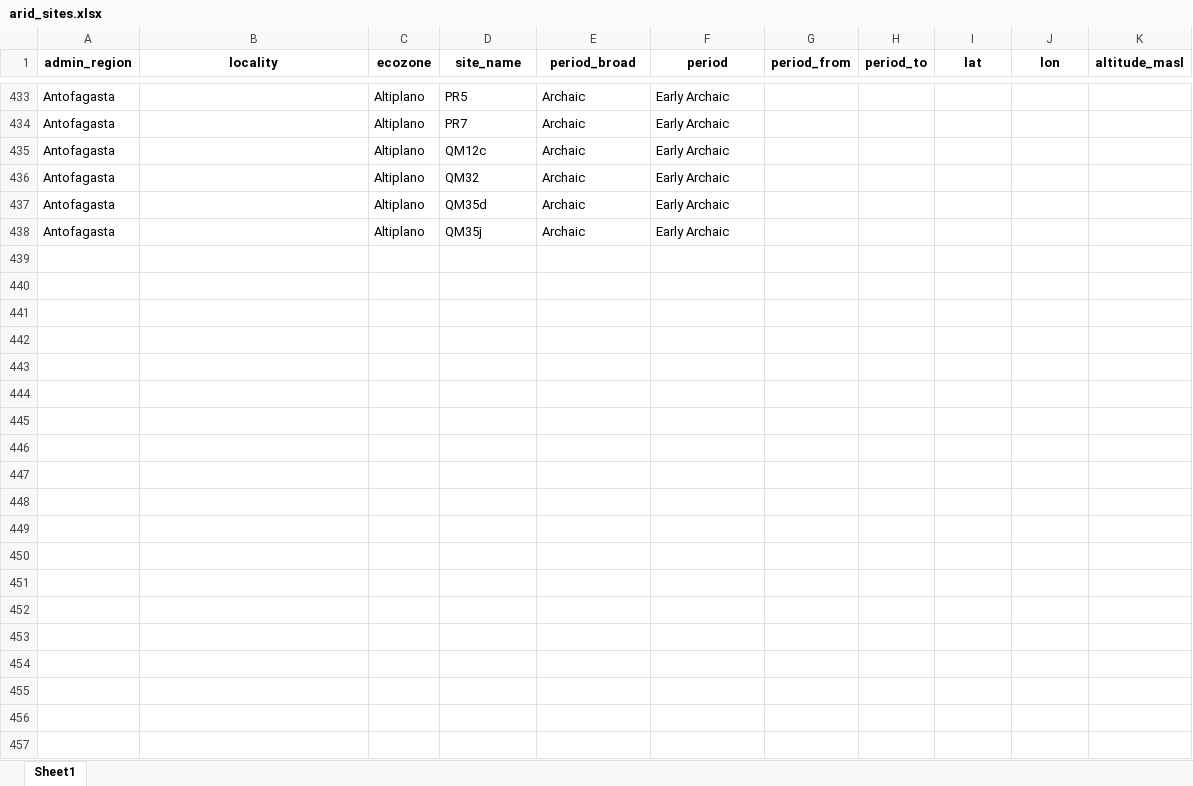
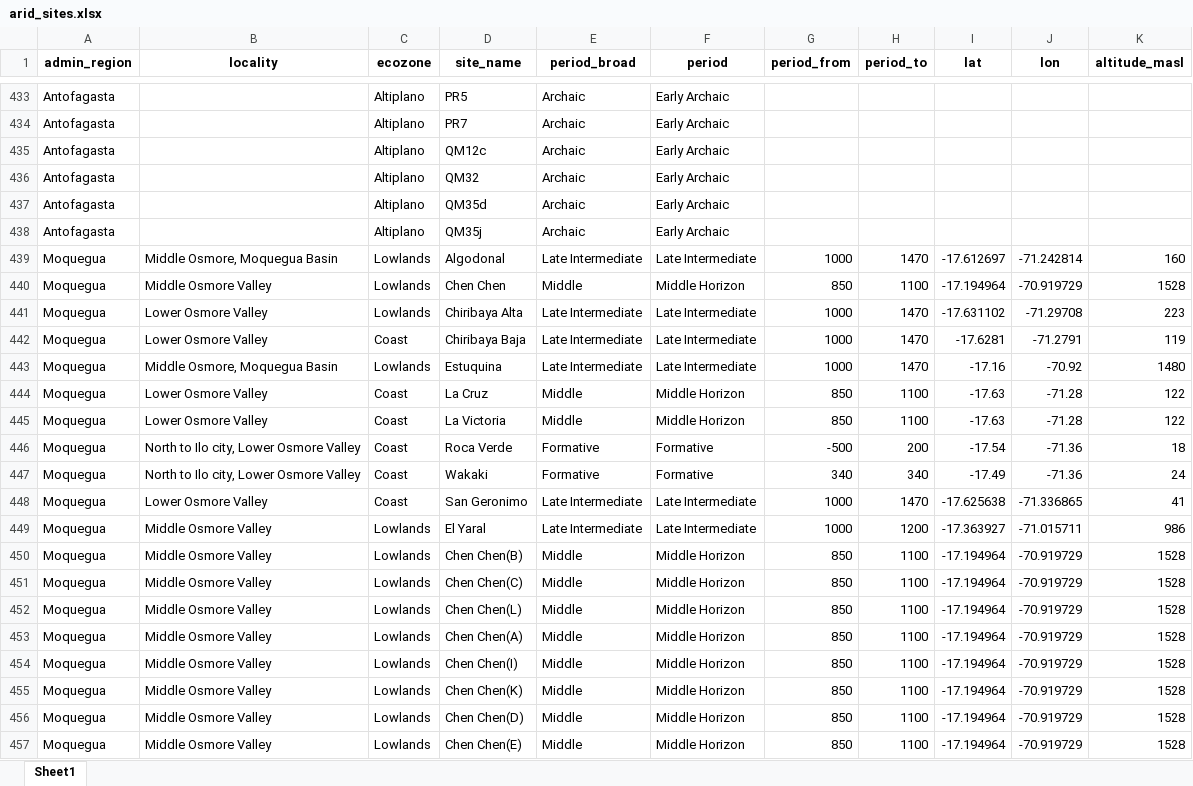
Before and after one commit to mayorgarmijo/arid, an Excel workbook: data/data_xlsx/arid_sites.xlsx, sheet Sheet1, drawn as a sheet; only a part is shown, gaps mark what is left out; values as stored, in another font and other column widths than the file's, no borders; the diff covers the shown part only; the diff names each change by its address in the sheet, - before the commit and + after, or states it on an @@ line.

```diff
--- a/data/data_xlsx/arid_sites.xlsx (sheet Sheet1)
+++ b/data/data_xlsx/arid_sites.xlsx (sheet Sheet1)
+row 439: Moquegua | Middle Osmore, Moquegua Basin | Lowlands | Algodonal | Late Intermediate | Late Intermediate | 1000 | 1470 | -17.612697 | -71.242814 | 160
+row 440: Moquegua | Middle Osmore Valley | Lowlands | Chen Chen | Middle | Middle Horizon | 850 | 1100 | -17.194964 | -70.919729 | 1528
+row 441: Moquegua | Lower Osmore Valley | Lowlands | Chiribaya Alta | Late Intermediate | Late Intermediate | 1000 | 1470 | -17.631102 | -71.29708 | 223
+row 442: Moquegua | Lower Osmore Valley | Coast | Chiribaya Baja | Late Intermediate | Late Intermediate | 1000 | 1470 | -17.6281 | -71.2791 | 119
+row 443: Moquegua | Middle Osmore, Moquegua Basin | Lowlands | Estuquina | Late Intermediate | Late Intermediate | 1000 | 1470 | -17.16 | -70.92 | 1480
+row 444: Moquegua | Lower Osmore Valley | Coast | La Cruz | Middle | Middle Horizon | 850 | 1100 | -17.63 | -71.28 | 122
+row 445: Moquegua | Lower Osmore Valley | Coast | La Victoria | Middle | Middle Horizon | 850 | 1100 | -17.63 | -71.28 | 122
+row 446: Moquegua | North to Ilo city, Lower Osmore Valley | Coast | Roca Verde | Formative | Formative | -500 | 200 | -17.54 | -71.36 | 18
+row 447: Moquegua | North to Ilo city, Lower Osmore Valley | Coast | Wakaki | Formative | Formative | 340 | 340 | -17.49 | -71.36 | 24
+row 448: Moquegua | Lower Osmore Valley | Coast | San Geronimo | Late Intermediate | Late Intermediate | 1000 | 1470 | -17.625638 | -71.336865 | 41
+row 449: Moquegua | Middle Osmore Valley | Lowlands | El Yaral | Late Intermediate | Late Intermediate | 1000 | 1200 | -17.363927 | -71.015711 | 986
+row 450: Moquegua | Middle Osmore Valley | Lowlands | Chen Chen(B) | Middle | Middle Horizon | 850 | 1100 | -17.194964 | -70.919729 | 1528
+row 451: Moquegua | Middle Osmore Valley | Lowlands | Chen Chen(C) | Middle | Middle Horizon | 850 | 1100 | -17.194964 | -70.919729 | 1528
+row 452: Moquegua | Middle Osmore Valley | Lowlands | Chen Chen(L) | Middle | Middle Horizon | 850 | 1100 | -17.194964 | -70.919729 | 1528
+row 453: Moquegua | Middle Osmore Valley | Lowlands | Chen Chen(A) | Middle | Middle Horizon | 850 | 1100 | -17.194964 | -70.919729 | 1528
+row 454: Moquegua | Middle Osmore Valley | Lowlands | Chen Chen(I) | Middle | Middle Horizon | 850 | 1100 | -17.194964 | -70.919729 | 1528
+row 455: Moquegua | Middle Osmore Valley | Lowlands | Chen Chen(K) | Middle | Middle Horizon | 850 | 1100 | -17.194964 | -70.919729 | 1528
+row 456: Moquegua | Middle Osmore Valley | Lowlands | Chen Chen(D) | Middle | Middle Horizon | 850 | 1100 | -17.194964 | -70.919729 | 1528
+row 457: Moquegua | Middle Osmore Valley | Lowlands | Chen Chen(E) | Middle | Middle Horizon | 850 | 1100 | -17.194964 | -70.919729 | 1528
```
Also changed, not shown: 13 added rows elsewhere in this sheet, data/data_xlsx/arid_animals.xlsx, data/data_xlsx/arid_c14.xlsx, 10 other files.
